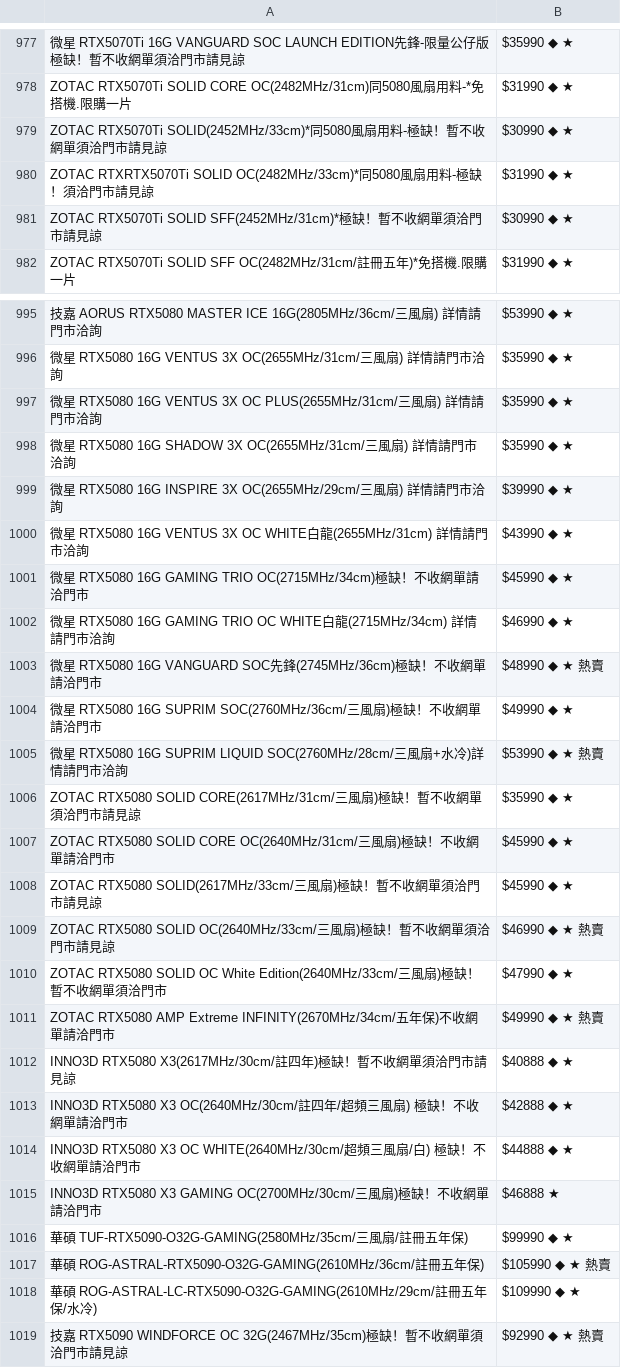
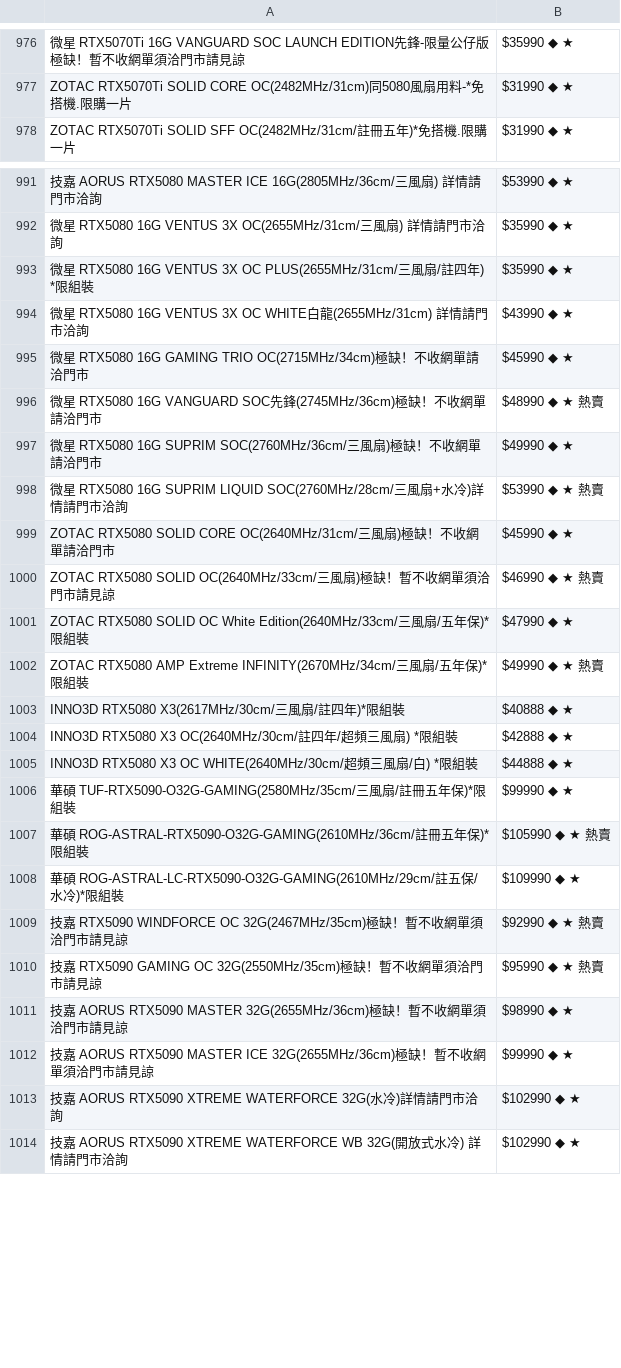
Before and after one commit to suouwang/ops_mid, a CSV file: api.csv, drawn as a sheet; only a part is shown, gaps mark what is left out; the shorter side is filled out with more unchanged rows; removed rows and columns are numbered as before the commit, all else as after; the diff covers the shown part only; the diff names each change by its address in the sheet, - before the commit and + after, or states it on an @@ line.

```diff
--- a/api.csv
+++ b/api.csv
-row 979: ZOTAC RTX5070Ti SOLID(2452MHz/33cm)*同5080風扇用料-極缺！暫不收網單須洽門市請見諒 | $30990 ◆ ★
-row 980: ZOTAC RTXRTX5070Ti SOLID OC(2482MHz/33cm)*同5080風扇用料-極缺！須洽門市請見諒 | $31990 ◆ ★
-row 981: ZOTAC RTX5070Ti SOLID SFF(2452MHz/31cm)*極缺！暫不收網單須洽門市請見諒 | $30990 ◆ ★
-A993: …風扇) 詳情請門市洽詢
+A993: …風扇/註四年) *限組裝
-row 998: 微星 RTX5080 16G SHADOW 3X OC(2655MHz/31cm/三風扇) 詳情請門市洽詢 | $35990 ◆ ★
-row 999: 微星 RTX5080 16G INSPIRE 3X OC(2655MHz/29cm/三風扇) 詳情請門市洽詢 | $39990 ◆ ★
-row 1002: 微星 RTX5080 16G GAMING TRIO OC WHITE白龍(2715MHz/34cm) 詳情請門市洽詢 | $46990 ◆ ★
-row 1006: ZOTAC RTX5080 SOLID CORE(2617MHz/31cm/三風扇)極缺！暫不收網單須洽門市請見諒 | $35990 ◆ ★
-row 1008: ZOTAC RTX5080 SOLID(2617MHz/33cm/三風扇)極缺！暫不收網單須洽門市請見諒 | $45990 ◆ ★
-A1001: …風扇)極缺！暫不收網單須洽門市
+A1001: …風扇/五年保)*限組裝
-A1002: …Extreme INFINITY(2670MHz/34cm/五年保)不收網單請洽門市
+A1002: …Extreme INFINITY(2670MHz/34cm/三風扇/五年保)*限組裝
-A1003: INNO3D RTX5080 X3(2617MHz/30cm/註四年)極缺！暫不收網單須洽門市請見諒
+A1003: INNO3D RTX5080 X3(2617MHz/30cm/三風扇/註四年)*限組裝
-A1004: …三風扇) 極缺！不收網單請洽門市
+A1004: …三風扇) *限組裝
-A1005: …扇/白) 極缺！不收網單請洽門市
+A1005: …扇/白) *限組裝
-row 1015: INNO3D RTX5080 X3 GAMING OC(2700MHz/30cm/三風扇)極缺！不收網單請洽門市 | $46888 ★
-A1006: …年保)
+A1006: …年保)*限組裝
-A1007: …年保)
+A1007: …年保)*限組裝
-A1008: …ROG-ASTRAL-LC-RTX5090-O32G-GAMING(2610MHz/29cm/註冊五年保/水冷)
+A1008: …ROG-ASTRAL-LC-RTX5090-O32G-GAMING(2610MHz/29cm/註五保/水冷)*限組裝
```
Also changed, not shown: 3 removed rows and 13 edited cells elsewhere in this file, 1 other file.
